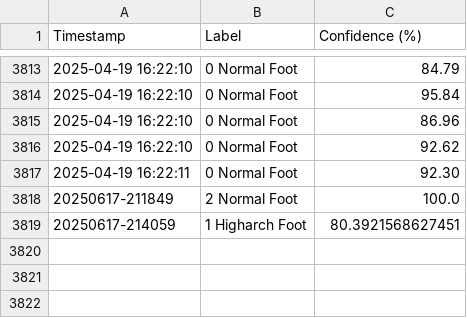
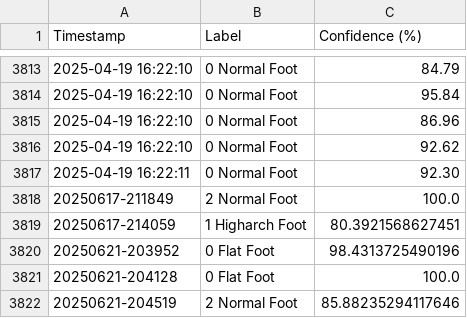
Before and after one commit to prom2546/project-team, a CSV file: flask-app/scan_history.csv, drawn as a sheet; only a part is shown, gaps mark what is left out; the diff names each change by its address in the sheet, - before the commit and + after, or states it on an @@ line.

```diff
--- a/flask-app/scan_history.csv
+++ b/flask-app/scan_history.csv
+row 3820: 20250621-203952 | 0 Flat Foot | 98.4313725490196
+row 3821: 20250621-204128 | 0 Flat Foot | 100.0
+row 3822: 20250621-204519 | 2 Normal Foot | 85.88235294117646
```
Also changed, not shown: 7 other files.
